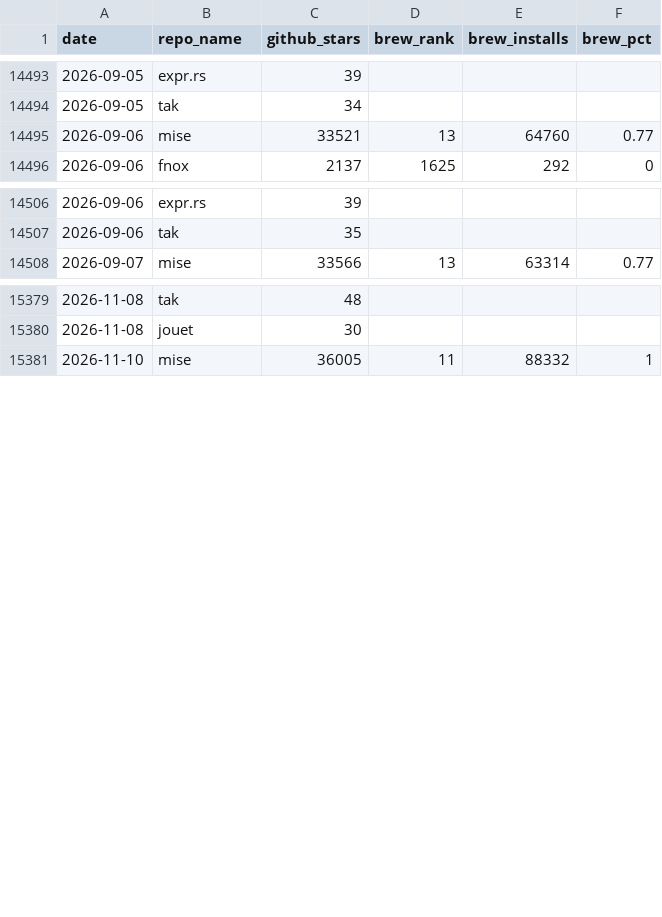
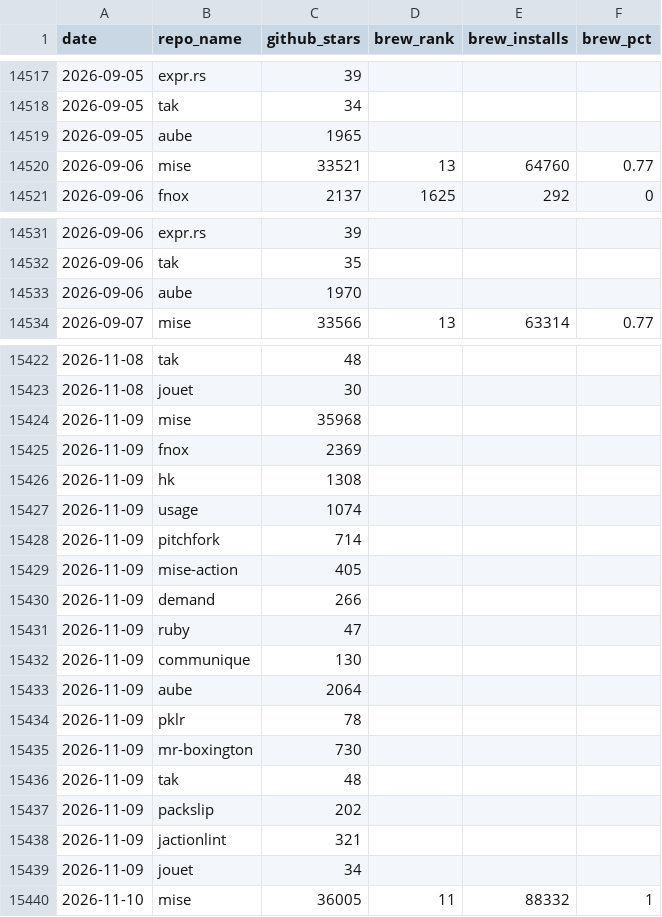
Before and after one commit to jdx/mise-analytics, a CSV file: top-repos.csv, drawn as a sheet; only a part is shown, gaps mark what is left out; the diff covers the shown part only.

```diff
--- a/top-repos.csv
+++ b/top-repos.csv
@@ -14494,2 +14518,3 @@ date,repo_name,github_stars,brew_rank,brew_installs,brew_pct
 2026-09-05,tak,34,,,
+2026-09-05,aube,1965,,,
 2026-09-06,mise,33521,13,64760,0.77
@@ -14507,2 +14532,3 @@ date,repo_name,github_stars,brew_rank,brew_installs,brew_pct
 2026-09-06,tak,35,,,
+2026-09-06,aube,1970,,,
 2026-09-07,mise,33566,13,63314,0.77
@@ -15380,2 +15423,18 @@ date,repo_name,github_stars,brew_rank,brew_installs,brew_pct
 2026-11-08,jouet,30,,,
+2026-11-09,mise,35968,,,
+2026-11-09,fnox,2369,,,
+2026-11-09,hk,1308,,,
+2026-11-09,usage,1074,,,
+2026-11-09,pitchfork,714,,,
+2026-11-09,mise-action,405,,,
+2026-11-09,demand,266,,,
+2026-11-09,ruby,47,,,
+2026-11-09,communique,130,,,
+2026-11-09,aube,2064,,,
+2026-11-09,pklr,78,,,
+2026-11-09,mr-boxington,730,,,
+2026-11-09,tak,48,,,
+2026-11-09,packslip,202,,,
+2026-11-09,jactionlint,321,,,
+2026-11-09,jouet,34,,,
 2026-11-10,mise,36005,11,88332,1
```
Also changed, not shown: 41 added rows elsewhere in this file, aube-competitors.csv, hk-competitors.csv, 6 other files.
